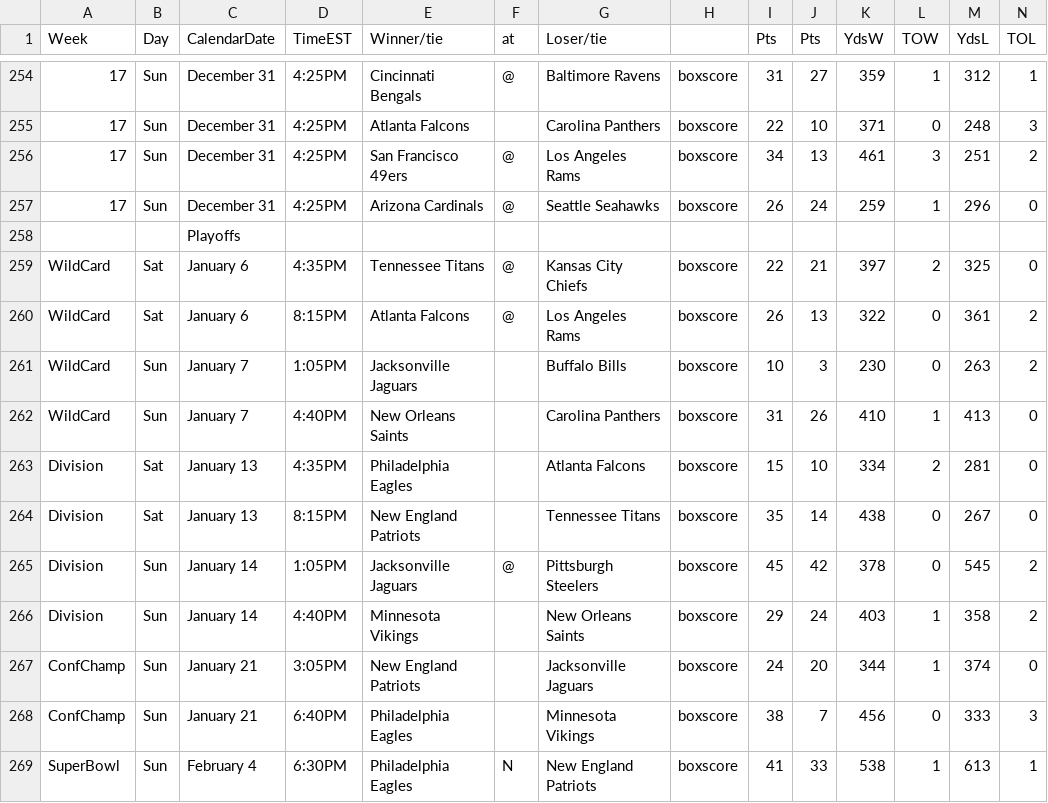
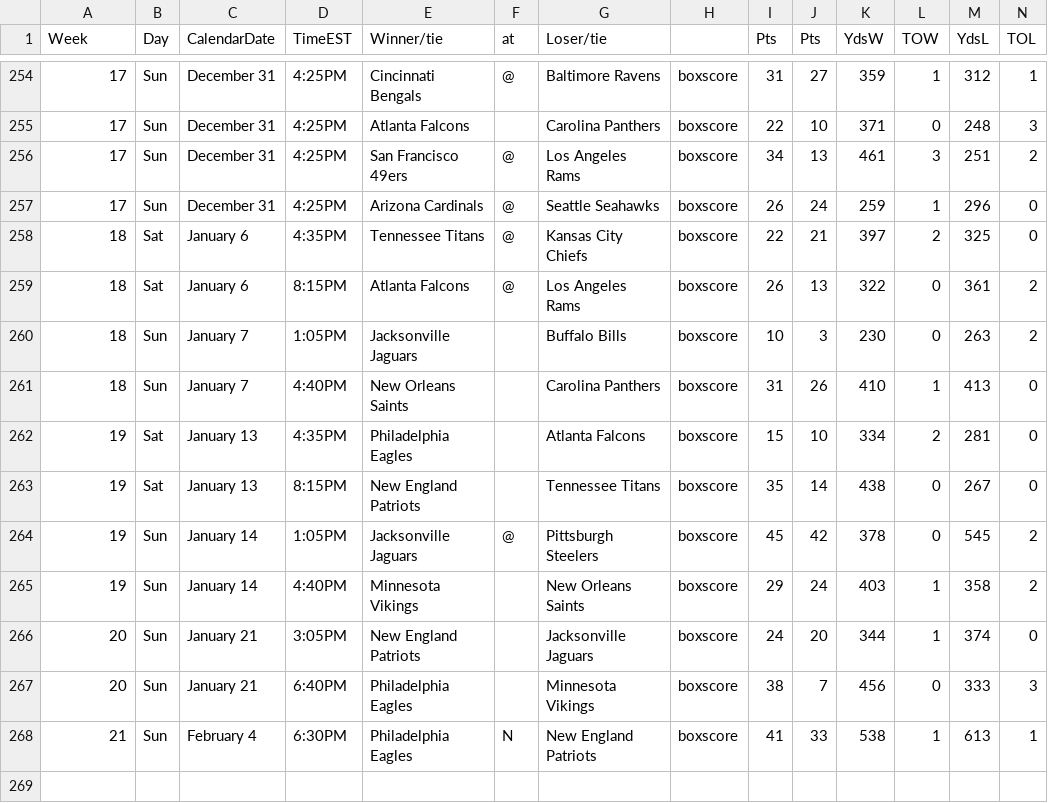
Before and after one commit to lancesaurusrex/FFSP, a CSV file: WebApplication1/SeedCSV/2017NFLSchedule.csv, drawn as a sheet; only a part is shown, gaps mark what is left out.

```diff
--- a/WebApplication1/SeedCSV/2017NFLSchedule.csv
+++ b/WebApplication1/SeedCSV/2017NFLSchedule.csv
@@ -257,13 +257,12 @@
 17,Sun,December 31,4:25PM,Arizona Cardinals,@,Seattle Seahawks,boxscore,26,24,259,1,296,0
-,,Playoffs,,,,,,,,,,,
-WildCard,Sat,January 6,4:35PM,Tennessee Titans,@,Kansas City Chiefs,boxscore,22,21,397,2,325,0
-WildCard,Sat,January 6,8:15PM,Atlanta Falcons,@,Los Angeles Rams,boxscore,26,13,322,0,361,2
-WildCard,Sun,January 7,1:05PM,Jacksonville Jaguars,,Buffalo Bills,boxscore,10,3,230,0,263,2
-WildCard,Sun,January 7,4:40PM,New Orleans Saints,,Carolina Panthers,boxscore,31,26,410,1,413,0
-Division,Sat,January 13,4:35PM,Philadelphia Eagles,,Atlanta Falcons,boxscore,15,10,334,2,281,0
-Division,Sat,January 13,8:15PM,New England Patriots,,Tennessee Titans,boxscore,35,14,438,0,267,0
-Division,Sun,January 14,1:05PM,Jacksonville Jaguars,@,Pittsburgh Steelers,boxscore,45,42,378,0,545,2
-Division,Sun,January 14,4:40PM,Minnesota Vikings,,New Orleans Saints,boxscore,29,24,403,1,358,2
-ConfChamp,Sun,January 21,3:05PM,New England Patriots,,Jacksonville Jaguars,boxscore,24,20,344,1,374,0
-ConfChamp,Sun,January 21,6:40PM,Philadelphia Eagles,,Minnesota Vikings,boxscore,38,7,456,0,333,3
-SuperBowl,Sun,February 4,6:30PM,Philadelphia Eagles,N,New England Patriots,boxscore,41,33,538,1,613,1
+18,Sat,January 6,4:35PM,Tennessee Titans,@,Kansas City Chiefs,boxscore,22,21,397,2,325,0
+18,Sat,January 6,8:15PM,Atlanta Falcons,@,Los Angeles Rams,boxscore,26,13,322,0,361,2
+18,Sun,January 7,1:05PM,Jacksonville Jaguars,,Buffalo Bills,boxscore,10,3,230,0,263,2
+18,Sun,January 7,4:40PM,New Orleans Saints,,Carolina Panthers,boxscore,31,26,410,1,413,0
+19,Sat,January 13,4:35PM,Philadelphia Eagles,,Atlanta Falcons,boxscore,15,10,334,2,281,0
+19,Sat,January 13,8:15PM,New England Patriots,,Tennessee Titans,boxscore,35,14,438,0,267,0
+19,Sun,January 14,1:05PM,Jacksonville Jaguars,@,Pittsburgh Steelers,boxscore,45,42,378,0,545,2
+19,Sun,January 14,4:40PM,Minnesota Vikings,,New Orleans Saints,boxscore,29,24,403,1,358,2
+20,Sun,January 21,3:05PM,New England Patriots,,Jacksonville Jaguars,boxscore,24,20,344,1,374,0
+20,Sun,January 21,6:40PM,Philadelphia Eagles,,Minnesota Vikings,boxscore,38,7,456,0,333,3
+21,Sun,February 4,6:30PM,Philadelphia Eagles,N,New England Patriots,boxscore,41,33,538,1,613,1
```
Also changed, not shown: WebApplication1/SeedCSV/2018NFLSchedule.csv, 7 other files.
